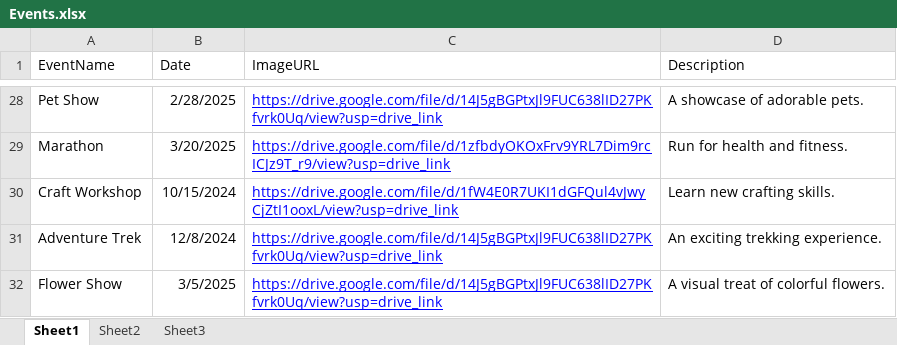
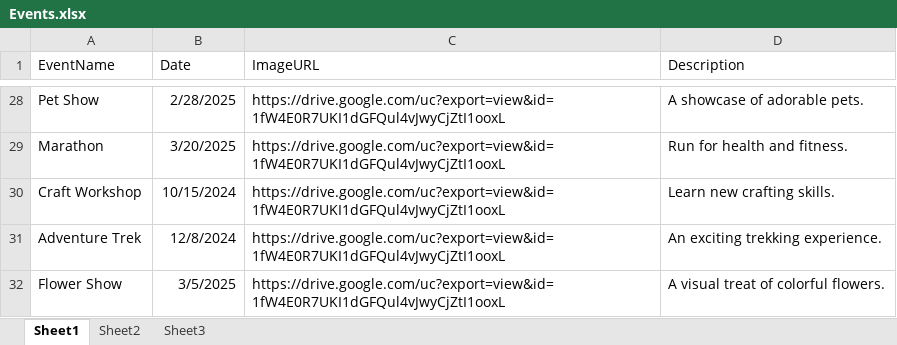
Before and after one commit to AleteiaSD/DJS, an Excel workbook: Events.xlsx, sheet Sheet1, drawn as a sheet; only a part is shown, gaps mark what is left out; values as stored, in another font and other column widths than the file's, no borders; the diff covers the shown part only; the diff names each change by its address in the sheet, - before the commit and + after, or states it on an @@ line.

```diff
--- a/Events.xlsx (sheet Sheet1)
+++ b/Events.xlsx (sheet Sheet1)
@@ C28:C32 underline: on → off, text colour: #0000FF → black @@
-C28 (ImageURL): https://drive.google.com/file/d/14J5gBGPtxJl9FUC638lID27PKfvrk0Uq/view?usp=drive_link
+C28 (ImageURL): https://drive.google.com/uc?export=view&id=1fW4E0R7UKI1dGFQul4vJwyCjZtI1ooxL
-C29 (ImageURL): https://drive.google.com/file/d/1zfbdyOKOxFrv9YRL7Dim9rcICJz9T_r9/view?usp=drive_link
+C29 (ImageURL): https://drive.google.com/uc?export=view&id=1fW4E0R7UKI1dGFQul4vJwyCjZtI1ooxL
-C30 (ImageURL): https://drive.google.com/file/d/1fW4E0R7UKI1dGFQul4vJwyCjZtI1ooxL/view?usp=drive_link
+C30 (ImageURL): https://drive.google.com/uc?export=view&id=1fW4E0R7UKI1dGFQul4vJwyCjZtI1ooxL
-C31:C32 (ImageURL): https://drive.google.com/file/d/14J5gBGPtxJl9FUC638lID27PKfvrk0Uq/view?usp=drive_link
+C31:C32 (ImageURL): https://drive.google.com/uc?export=view&id=1fW4E0R7UKI1dGFQul4vJwyCjZtI1ooxL
```
Also changed, not shown: 26 edited cells and cell formats elsewhere in this sheet, 2 other files.
